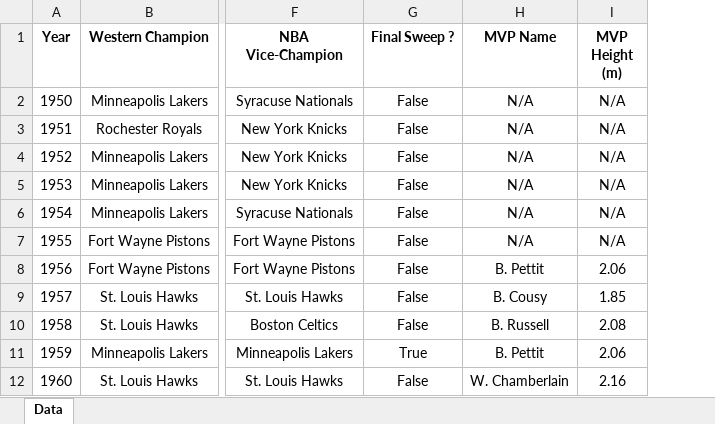
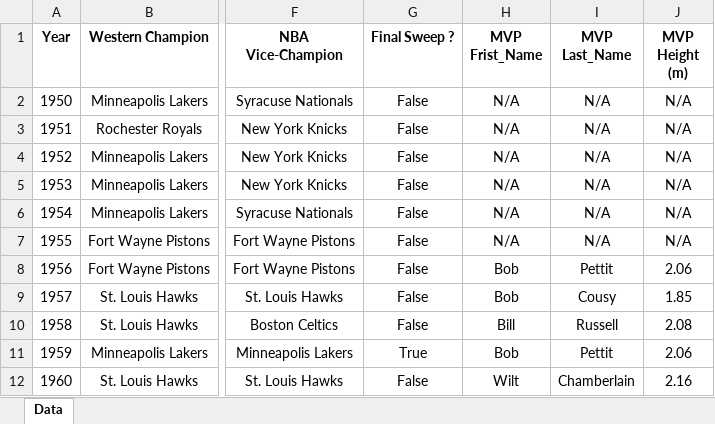
Before and after one commit to whysoq520/ETL-Project, an Excel workbook: NBA Finals and MVP.xlsx, sheet Data, drawn as a sheet; only a part is shown, gaps mark what is left out; values as stored, in another font and other column widths than the file's, no borders; removed rows and columns are numbered as before the commit, all else as after; the diff names each change by its address in the sheet, - before the commit and + after, or states it on an @@ line.

Commit message:
Update NBA Finals and MVP.xlsx

```diff
--- a/NBA Finals and MVP.xlsx (sheet Data)
+++ b/NBA Finals and MVP.xlsx (sheet Data)
-column H (MVP Name), rows 2-12: N/A | N/A | N/A | N/A | N/A | N/A | B. Pettit | B. Cousy | B. Russell | B. Pettit | W. Chamberlain
+column H (MVP Frist_Name), rows 2-12: N/A | N/A | N/A | N/A | N/A | N/A | Bob | Bob | Bill | Bob | Wilt
+column I (MVP Last_Name), rows 2-12: N/A | N/A | N/A | N/A | N/A | N/A | Pettit | Cousy | Russell | Pettit | Chamberlain
```
Also changed, not shown: formulas that keep their value.
